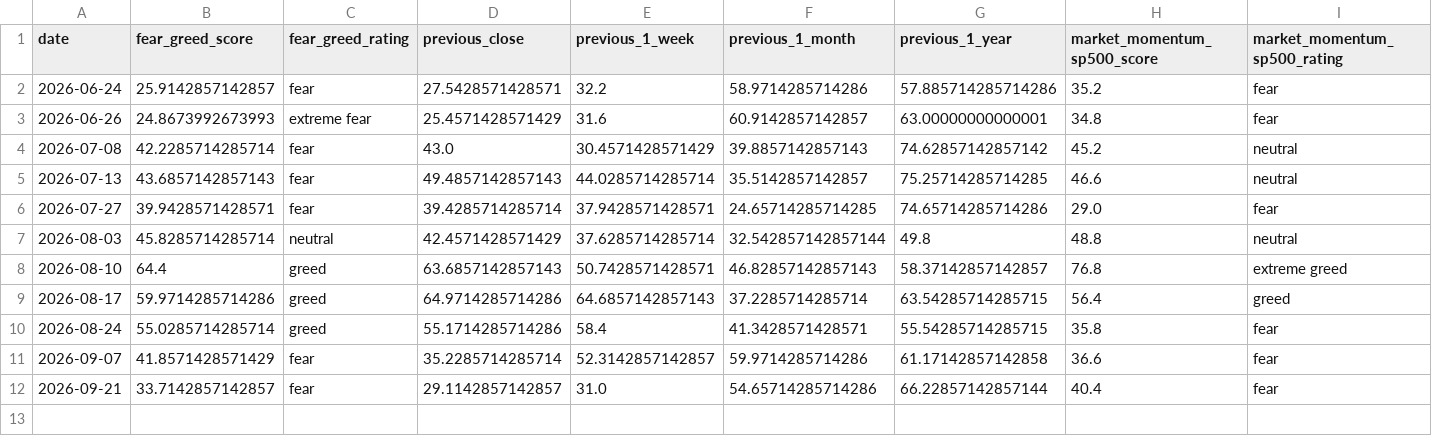
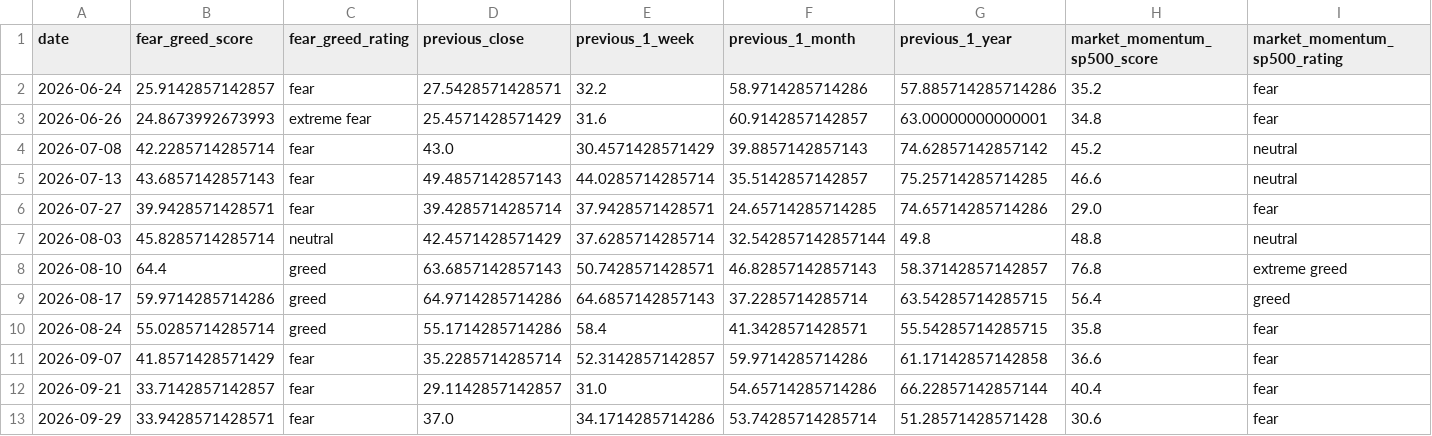
Before and after one commit to malavender/soxx-vol-tracker, a CSV file: sentiment_history.csv, drawn as a sheet; only a part is shown; rows hold the shown columns only; the diff names each change by its address in the sheet, - before the commit and + after, or states it on an @@ line.

```diff
--- a/sentiment_history.csv
+++ b/sentiment_history.csv
+row 13: 2026-09-29 | 33.9428571428571 | fear | 37.0 | 34.1714285714286 | 53.74285714285714 | 51.28571428571428 | 30.6 | fear
```
